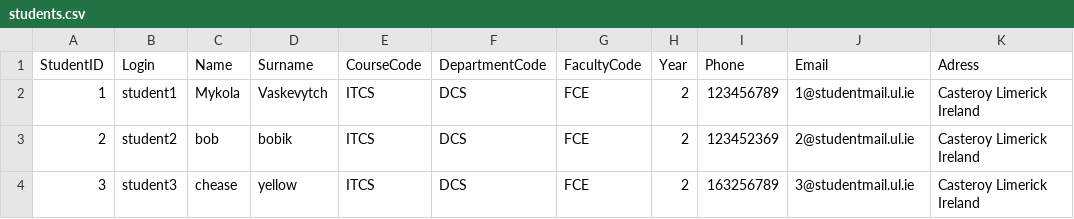
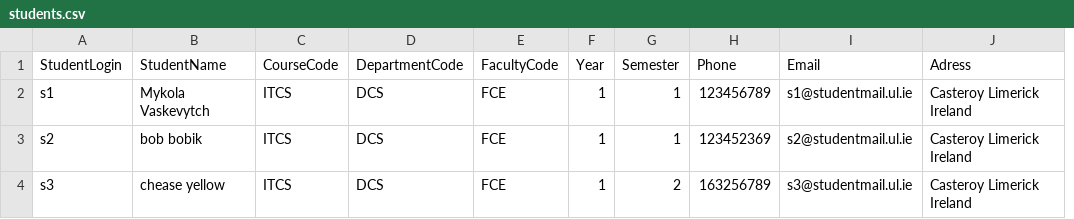
Before and after one commit to VaskMykola/cs4013_OOP_UL_SRS, a CSV file: csvFiles/csvForRoles/students.csv, drawn as a sheet; removed rows and columns are numbered as before the commit, all else as after; the diff names each change by its address in the sheet, - before the commit and + after, or states it on an @@ line.

```diff
--- a/csvFiles/csvForRoles/students.csv
+++ b/csvFiles/csvForRoles/students.csv
-column A (StudentID), rows 2-4: 1 | 2 | 3
-column B (Login), rows 2-4: student1 | student2 | student3
-column C (Name), rows 2-4: Mykola | bob | chease
-column D (Surname), rows 2-4: Vaskevytch | bobik | yellow
+column A (StudentLogin), rows 2-4: s1 | s2 | s3
+column B (StudentName), rows 2-4: Mykola Vaskevytch | bob bobik | chease yellow
+column G (Semester), rows 2-4: 1 | 1 | 2
-F2:F4 (Year): 2
+F2:F4 (Year): 1
-I2 (Email): 1@studentmail.ul.ie
+I2 (Email): s1@studentmail.ul.ie
-I3 (Email): 2@studentmail.ul.ie
+I3 (Email): s2@studentmail.ul.ie
-I4 (Email): 3@studentmail.ul.ie
+I4 (Email): s3@studentmail.ul.ie
```
Also changed, not shown: 6 other files.
